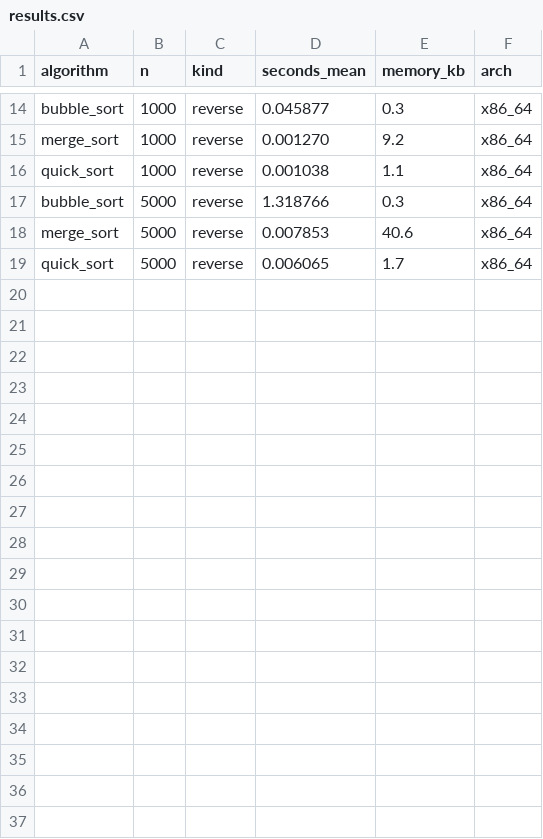
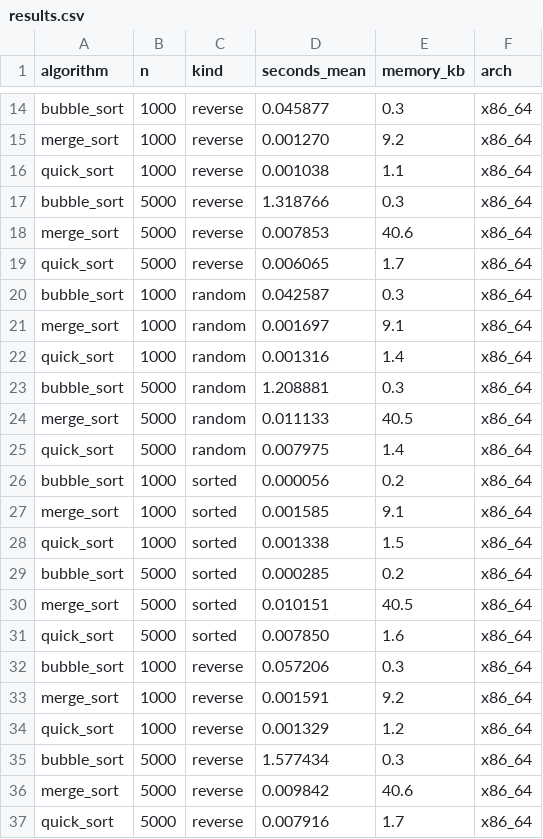
Before and after one commit to Basilm9/Performance-Comparison-of-Sorting-Algorithms-on-Modern-CPUs, a CSV file: data/results.csv, drawn as a sheet; only a part is shown, gaps mark what is left out.

Commit message:
benchmark results from ubuntu-latest

```diff
--- a/data/results.csv
+++ b/data/results.csv
@@ -19 +19,19 @@ merge_sort,5000,reverse,0.007853,40.6,x86_64
 quick_sort,5000,reverse,0.006065,1.7,x86_64
+bubble_sort,1000,random,0.042587,0.3,x86_64
+merge_sort,1000,random,0.001697,9.1,x86_64
+quick_sort,1000,random,0.001316,1.4,x86_64
+bubble_sort,5000,random,1.208881,0.3,x86_64
+merge_sort,5000,random,0.011133,40.5,x86_64
+quick_sort,5000,random,0.007975,1.4,x86_64
+bubble_sort,1000,sorted,0.000056,0.2,x86_64
+merge_sort,1000,sorted,0.001585,9.1,x86_64
+quick_sort,1000,sorted,0.001338,1.5,x86_64
+bubble_sort,5000,sorted,0.000285,0.2,x86_64
+merge_sort,5000,sorted,0.010151,40.5,x86_64
+quick_sort,5000,sorted,0.007850,1.6,x86_64
+bubble_sort,1000,reverse,0.057206,0.3,x86_64
+merge_sort,1000,reverse,0.001591,9.2,x86_64
+quick_sort,1000,reverse,0.001329,1.2,x86_64
+bubble_sort,5000,reverse,1.577434,0.3,x86_64
+merge_sort,5000,reverse,0.009842,40.6,x86_64
+quick_sort,5000,reverse,0.007916,1.7,x86_64
```
